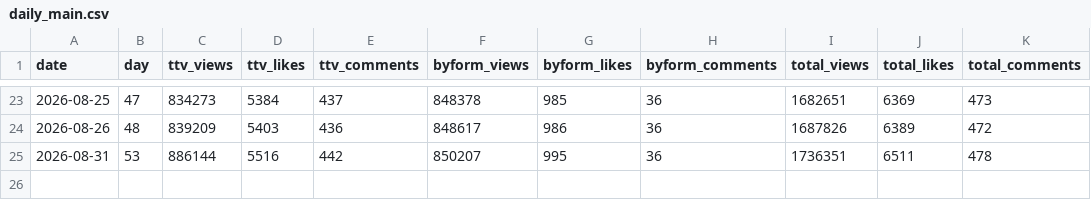
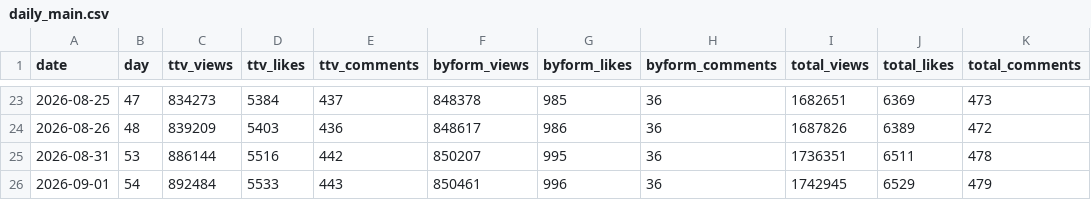
Before and after one commit to AndyWallstreet/buzztrend, a CSV file: data/hatchuping/daily_main.csv, drawn as a sheet; only a part is shown, gaps mark what is left out.

```diff
--- a/data/hatchuping/daily_main.csv
+++ b/data/hatchuping/daily_main.csv
@@ -25 +25,2 @@ date,day,ttv_views,ttv_likes,ttv_comments,byform_views,byform_likes,byform_comme
 2026-08-31,53,886144,5516,442,850207,995,36,1736351,6511,478
+2026-09-01,54,892484,5533,443,850461,996,36,1742945,6529,479
```
Also changed, not shown: data/hatchuping/daily_teaser.csv, data/hatchuping/velocity.csv, 2 other files.
